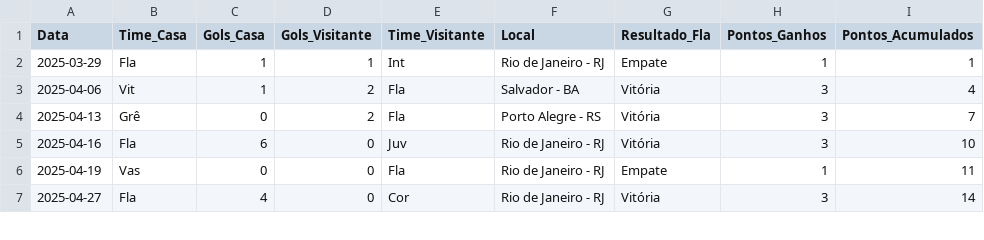
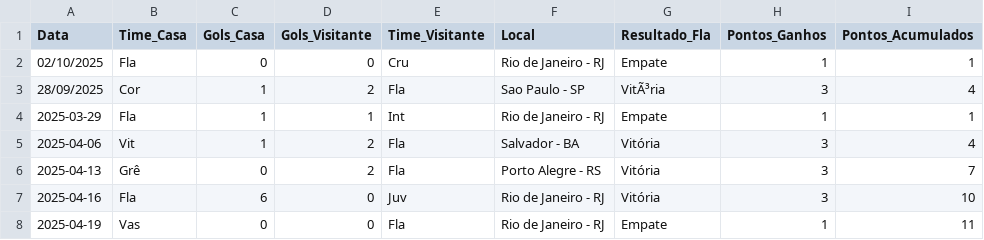
Before and after one commit to dacostaEF/loteca-inteligente, a CSV file: backend/models/Jogos/flamengo/jogos.csv, drawn as a sheet; only a part is shown; the shorter side is filled out with more unchanged rows.

```diff
--- a/backend/models/Jogos/flamengo/jogos.csv
+++ b/backend/models/Jogos/flamengo/jogos.csv
@@ -1,2 +1,4 @@
 Data,Time_Casa,Gols_Casa,Gols_Visitante,Time_Visitante,Local,Resultado_Fla,Pontos_Ganhos,Pontos_Acumulados
+02/10/2025,Fla,0,0,Cru,Rio de Janeiro - RJ,Empate,1,1
+28/09/2025,Cor,1,2,Fla,Sao Paulo - SP,VitÃ³ria,3,4
 2025-03-29,Fla,1,1,Int,Rio de Janeiro - RJ,Empate,1,1
```
Also changed, not shown: backend/models/Jogos/atletico-mg/jogos.csv, 43 other files.
